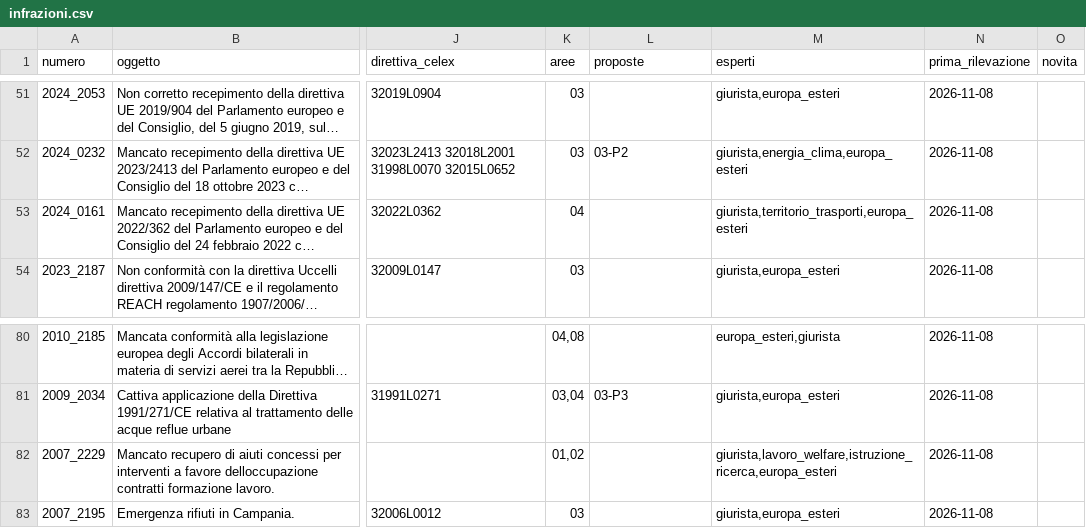
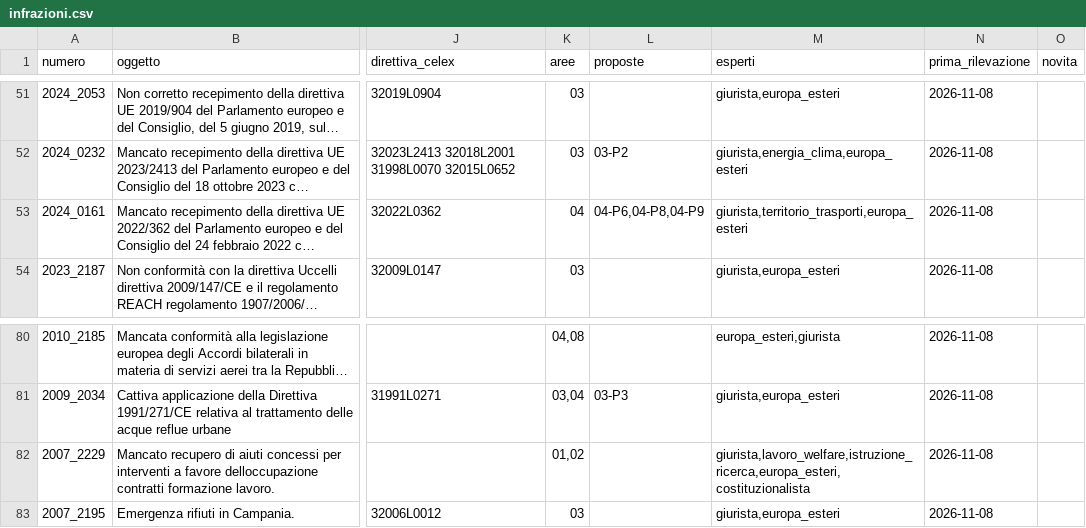
Before and after one commit to FabioDeLuca1977/governai, a CSV file: europa/infrazioni.csv, drawn as a sheet; only a part is shown, gaps mark what is left out; long unchanged cells end in …; the diff names each change by its address in the sheet, - before the commit and + after, or states it on an @@ line.

```diff
--- a/europa/infrazioni.csv
+++ b/europa/infrazioni.csv
-L53 (proposte): (empty)
+L53 (proposte): 04-P6,04-P8,04-P9
-M82 (esperti): giurista,lavoro_welfare,istruzione_ricerca,europa_esteri
+M82 (esperti): giurista,lavoro_welfare,istruzione_ricerca,europa_esteri,costituzionalista
```
Also changed, not shown: apprendimento/esiti.csv, europa/archivio/atti.csv, 26 other files.
